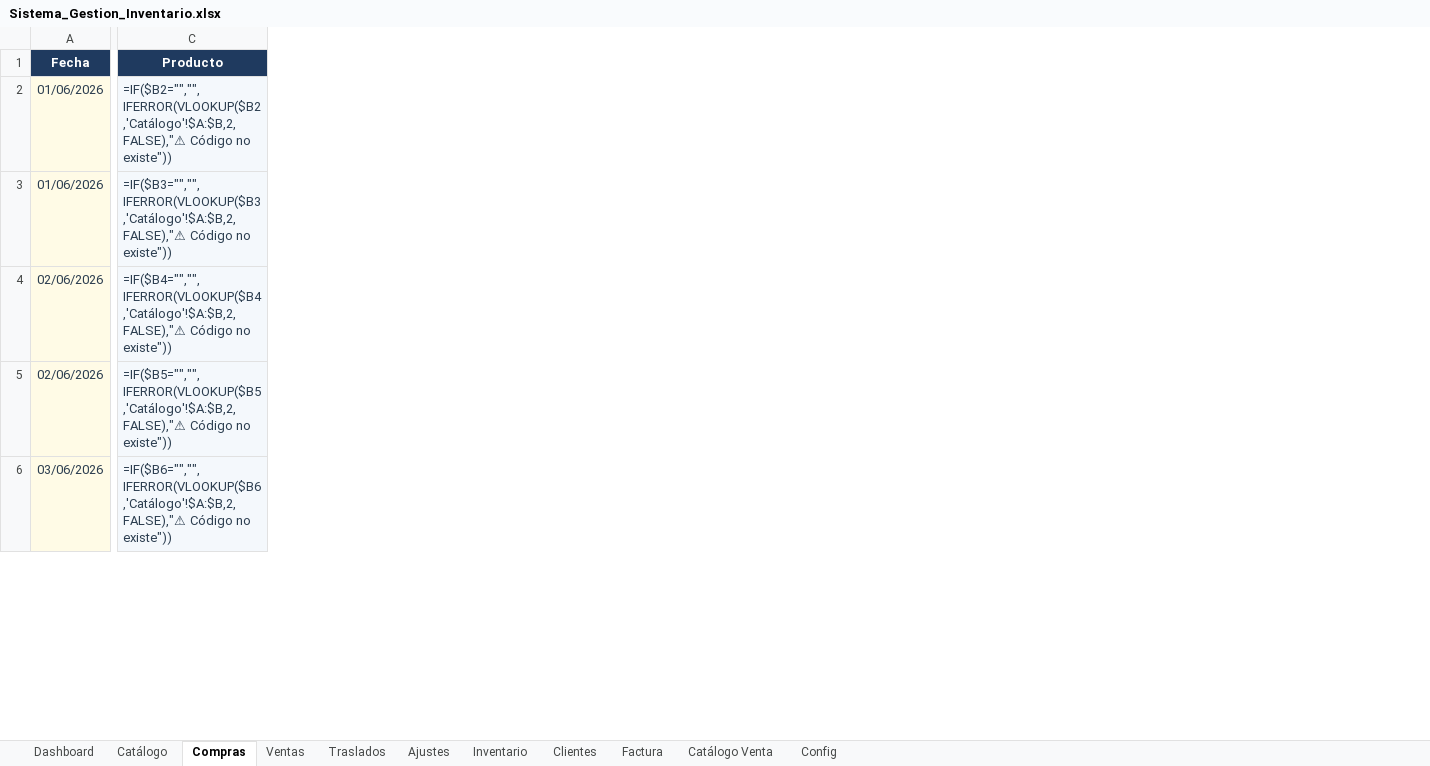
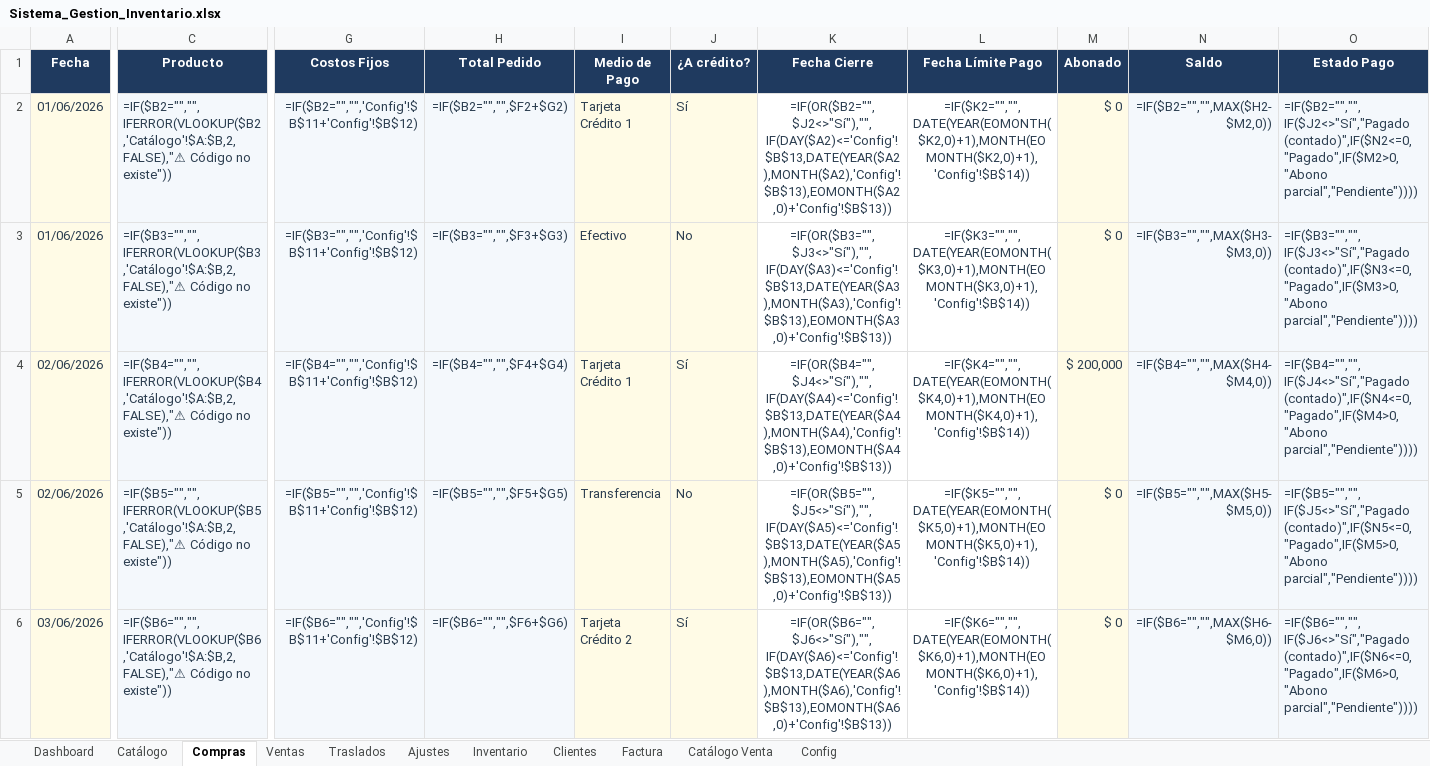
Before and after one commit to inversionescrypto8-hash/oiujyht, an Excel workbook: generator/Sistema_Gestion_Inventario.xlsx, sheet Compras, drawn as a sheet; only a part is shown, gaps mark what is left out; values as stored, in another font and other column widths than the file's, no borders; formulas without a stored value are shown as written; the diff covers the shown part only; the diff names each change by its address in the sheet, - before the commit and + after, or states it on an @@ line.

Commit message:
Compras: control de pagos/tarjetas, abonos, saldos, costos fijos y alertas de vencimiento

```diff
--- a/generator/Sistema_Gestion_Inventario.xlsx (sheet Compras)
+++ b/generator/Sistema_Gestion_Inventario.xlsx (sheet Compras)
+column G (Costos Fijos), rows 2-6: =IF($B2="","",'Config'!$B$11+'Config'!$B$12) | =IF($B3="","",'Config'!$B$11+'Config'!$B$12) | =IF($B4="","",'Config'!$B$11+'Config'!$B$12) | =IF($B5="","",'Config'!$B$11+'Config'!$B$12) | =IF($B6="","",'Config'!$B$11+'Config'!$B$12)
+column H (Total Pedido), rows 2-6: =IF($B2="","",$F2+$G2) | =IF($B3="","",$F3+$G3) | =IF($B4="","",$F4+$G4) | =IF($B5="","",$F5+$G5) | =IF($B6="","",$F6+$G6)
+column I (Medio de Pago), rows 2-6: Tarjeta Crédito 1 | Efectivo | Tarjeta Crédito 1 | Transferencia | Tarjeta Crédito 2
+column J (¿A crédito?), rows 2-6: Sí | No | Sí | No | Sí
+column K (Fecha Cierre), rows 2-6: =IF(OR($B2="",$J2<>"Sí"),"",IF(DAY($A2)<='Config'!$B$13,DATE(YEAR($A2),MONTH($A2),'Config'!$B$13),EOMONTH($A2,0)+'Config'!$B$13)) | =IF(OR($B3="",$J3<>"Sí"),"",IF(DAY($A3)<='Config'!$B$13,DATE(YEAR($A3),MONTH($A3),'Config'!$B$13),EOMONTH($A3,0)+'Config'!$B$13)) | =IF(OR($B4="",$J4<>"Sí"),"",IF(DAY($A4)<='Config'!$B$13,DATE(YEAR($A4),MONTH($A4),'Config'!$B$13),EOMONTH($A4,0)+'Config'!$B$13)) | =IF(OR($B5="",$J5<>"Sí"),"",IF(DAY($A5)<='Config'!$B$13,DATE(YEAR($A5),MONTH($A5),'Config'!$B$13),EOMONTH($A5,0)+'Config'!$B$13)) | =IF(OR($B6="",$J6<>"Sí"),"",IF(DAY($A6)<='Config'!$B$13,DATE(YEAR($A6),MONTH($A6),'Config'!$B$13),EOMONTH($A6,0)+'Config'!$B$13))
+column L (Fecha Límite Pago), rows 2-6: =IF($K2="","",DATE(YEAR(EOMONTH($K2,0)+1),MONTH(EOMONTH($K2,0)+1),'Config'!$B$14)) | =IF($K3="","",DATE(YEAR(EOMONTH($K3,0)+1),MONTH(EOMONTH($K3,0)+1),'Config'!$B$14)) | =IF($K4="","",DATE(YEAR(EOMONTH($K4,0)+1),MONTH(EOMONTH($K4,0)+1),'Config'!$B$14)) | =IF($K5="","",DATE(YEAR(EOMONTH($K5,0)+1),MONTH(EOMONTH($K5,0)+1),'Config'!$B$14)) | =IF($K6="","",DATE(YEAR(EOMONTH($K6,0)+1),MONTH(EOMONTH($K6,0)+1),'Config'!$B$14))
+column M (Abonado), rows 2-6: $ 0 | $ 0 | $ 200,000 | $ 0 | $ 0
+column N (Saldo), rows 2-6: =IF($B2="","",MAX($H2-$M2,0)) | =IF($B3="","",MAX($H3-$M3,0)) | =IF($B4="","",MAX($H4-$M4,0)) | =IF($B5="","",MAX($H5-$M5,0)) | =IF($B6="","",MAX($H6-$M6,0))
+column O (Estado Pago), rows 2-6: =IF($B2="","",IF($J2<>"Sí","Pagado (contado)",IF($N2<=0,"Pagado",IF($M2>0,"Abono parcial","Pendiente")))) | =IF($B3="","",IF($J3<>"Sí","Pagado (contado)",IF($N3<=0,"Pagado",IF($M3>0,"Abono parcial","Pendiente")))) | =IF($B4="","",IF($J4<>"Sí","Pagado (contado)",IF($N4<=0,"Pagado",IF($M4>0,"Abono parcial","Pendiente")))) | =IF($B5="","",IF($J5<>"Sí","Pagado (contado)",IF($N5<=0,"Pagado",IF($M5>0,"Abono parcial","Pendiente")))) | =IF($B6="","",IF($J6<>"Sí","Pagado (contado)",IF($N6<=0,"Pagado",IF($M6>0,"Abono parcial","Pendiente"))))
```
Also changed, not shown: 1 added column elsewhere in this sheet, sheet Dashboard, sheet Config, 2 other files.
